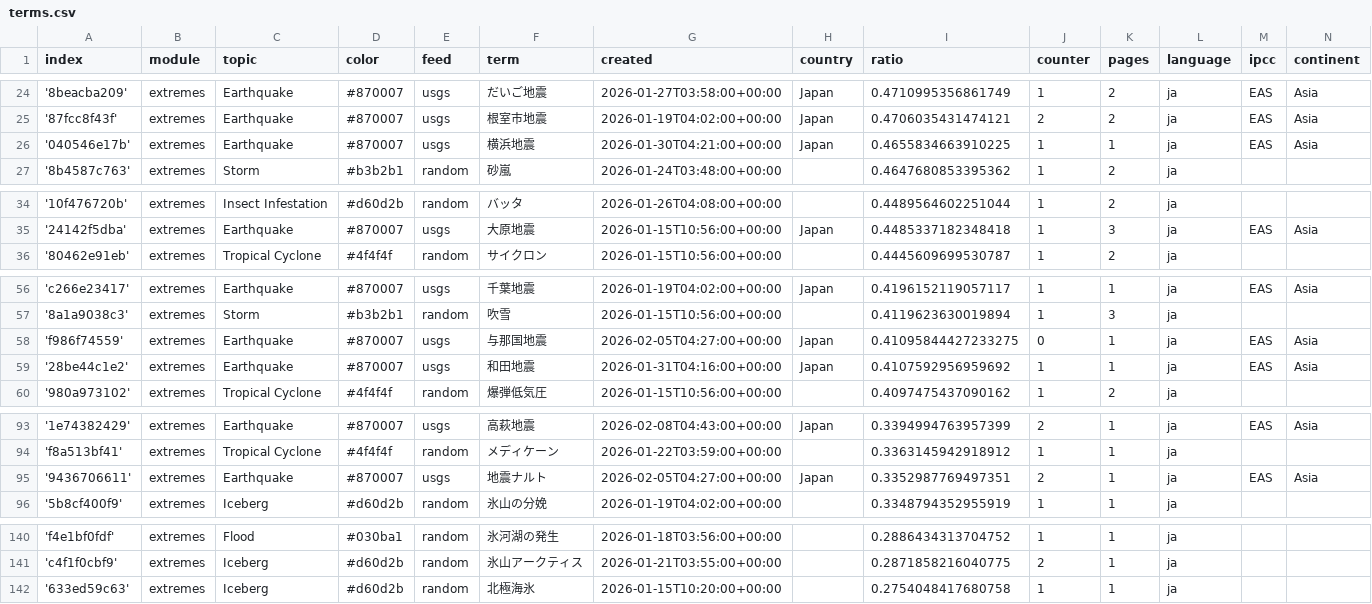
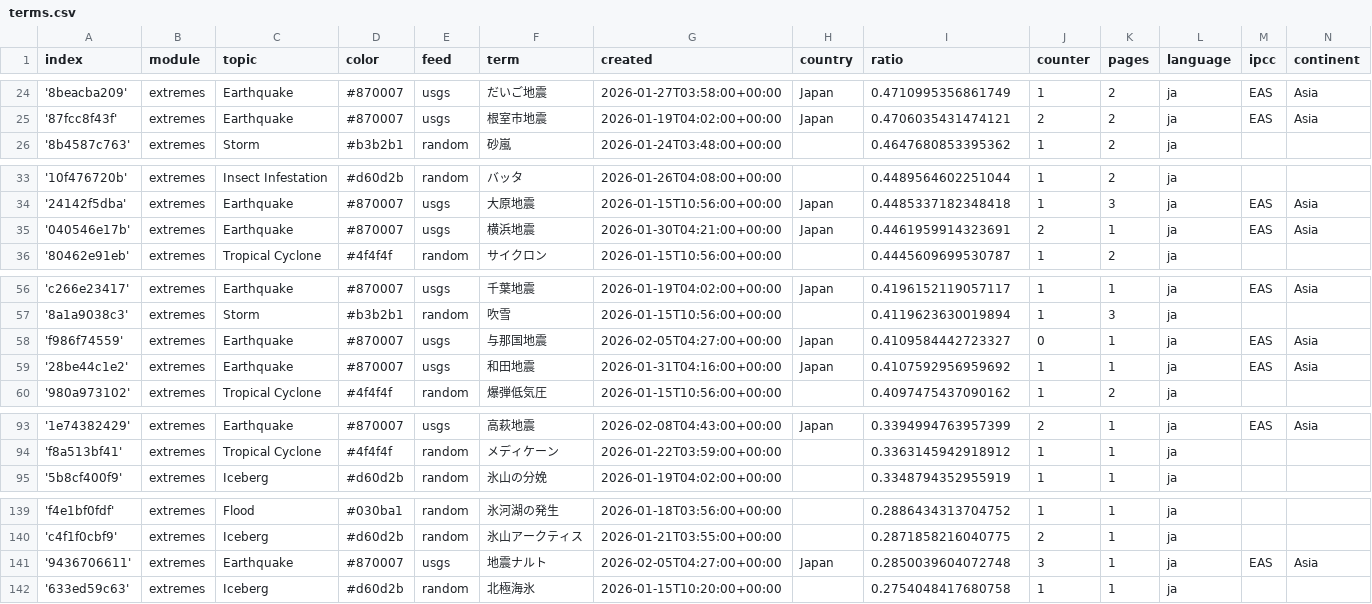
Before and after one commit to annajungfleischnews/japaneseExtremes, a CSV file: terms.csv, drawn as a sheet; only a part is shown, gaps mark what is left out; the diff covers the shown part only.

```diff
--- a/terms.csv
+++ b/terms.csv
@@ -25,3 +25,2 @@ index,module,topic,color,feed,term,created,country,ratio,counter,pages,language,
 '87fcc8f43f',extremes,Earthquake,#870007,usgs,根室市地震,2026-01-19T04:02:00+00:00,Japan,0.4706035431474121,2,2,ja,EAS,Asia
-'040546e17b',extremes,Earthquake,#870007,usgs,横浜地震,2026-01-30T04:21:00+00:00,Japan,0.4655834663910225,1,1,ja,EAS,Asia
 '8b4587c763',extremes,Storm,#b3b2b1,random,砂嵐,2026-01-24T03:48:00+00:00,,0.4647680853395362,1,2,ja,,
@@ -35,2 +34,3 @@ index,module,topic,color,feed,term,created,country,ratio,counter,pages,language,
 '24142f5dba',extremes,Earthquake,#870007,usgs,大原地震,2026-01-15T10:56:00+00:00,Japan,0.4485337182348418,1,3,ja,EAS,Asia
+'040546e17b',extremes,Earthquake,#870007,usgs,横浜地震,2026-01-30T04:21:00+00:00,Japan,0.4461959914323691,2,1,ja,EAS,Asia
 '80462e91eb',extremes,Tropical Cyclone,#4f4f4f,random,サイクロン,2026-01-15T10:56:00+00:00,,0.4445609699530787,1,2,ja,,
@@ -57,3 +57,3 @@ index,module,topic,color,feed,term,created,country,ratio,counter,pages,language,
 '8a1a9038c3',extremes,Storm,#b3b2b1,random,吹雪,2026-01-15T10:56:00+00:00,,0.4119623630019894,1,3,ja,,
-'f986f74559',extremes,Earthquake,#870007,usgs,与那国地震,2026-02-05T04:27:00+00:00,Japan,0.41095844427233275,0,1,ja,EAS,Asia
+'f986f74559',extremes,Earthquake,#870007,usgs,与那国地震,2026-02-05T04:27:00+00:00,Japan,0.4109584442723327,0,1,ja,EAS,Asia
 '28be44c1e2',extremes,Earthquake,#870007,usgs,和田地震,2026-01-31T04:16:00+00:00,Japan,0.4107592956959692,1,1,ja,EAS,Asia
@@ -94,3 +94,2 @@ index,module,topic,color,feed,term,created,country,ratio,counter,pages,language,
 'f8a513bf41',extremes,Tropical Cyclone,#4f4f4f,random,メディケーン,2026-01-22T03:59:00+00:00,,0.3363145942918912,1,1,ja,,
-'9436706611',extremes,Earthquake,#870007,usgs,地震ナルト,2026-02-05T04:27:00+00:00,Japan,0.3352987769497351,2,1,ja,EAS,Asia
 '5b8cf400f9',extremes,Iceberg,#d60d2b,random,氷山の分娩,2026-01-19T04:02:00+00:00,,0.3348794352955919,1,1,ja,,
@@ -141,2 +140,3 @@ index,module,topic,color,feed,term,created,country,ratio,counter,pages,language,
 'c4f1f0cbf9',extremes,Iceberg,#d60d2b,random,氷山アークティス,2026-01-21T03:55:00+00:00,,0.2871858216040775,2,1,ja,,
+'9436706611',extremes,Earthquake,#870007,usgs,地震ナルト,2026-02-05T04:27:00+00:00,Japan,0.2850039604072748,3,1,ja,EAS,Asia
 '633ed59c63',extremes,Iceberg,#d60d2b,random,北極海氷,2026-01-15T10:20:00+00:00,,0.2754048417680758,1,1,ja,,
```
Also changed, not shown: 2 edited cells elsewhere in this file, cxsv/news_2026_02.csv, 1 other file.
